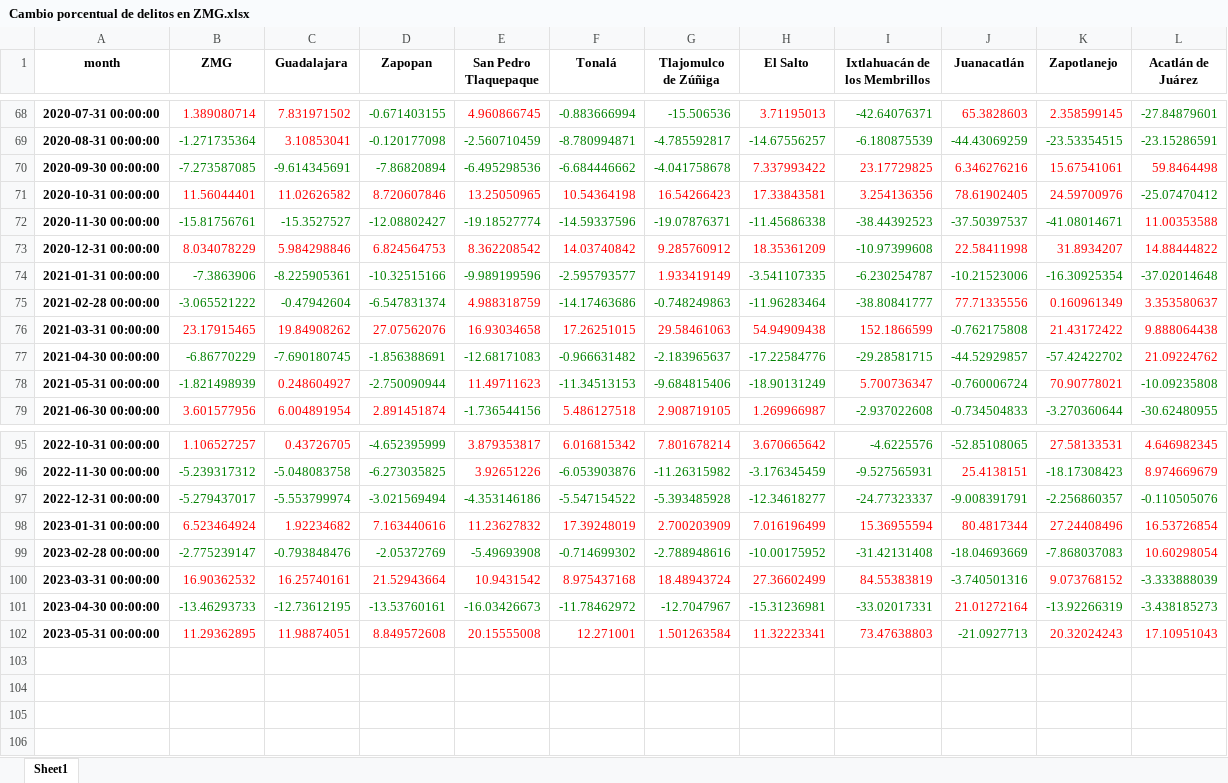
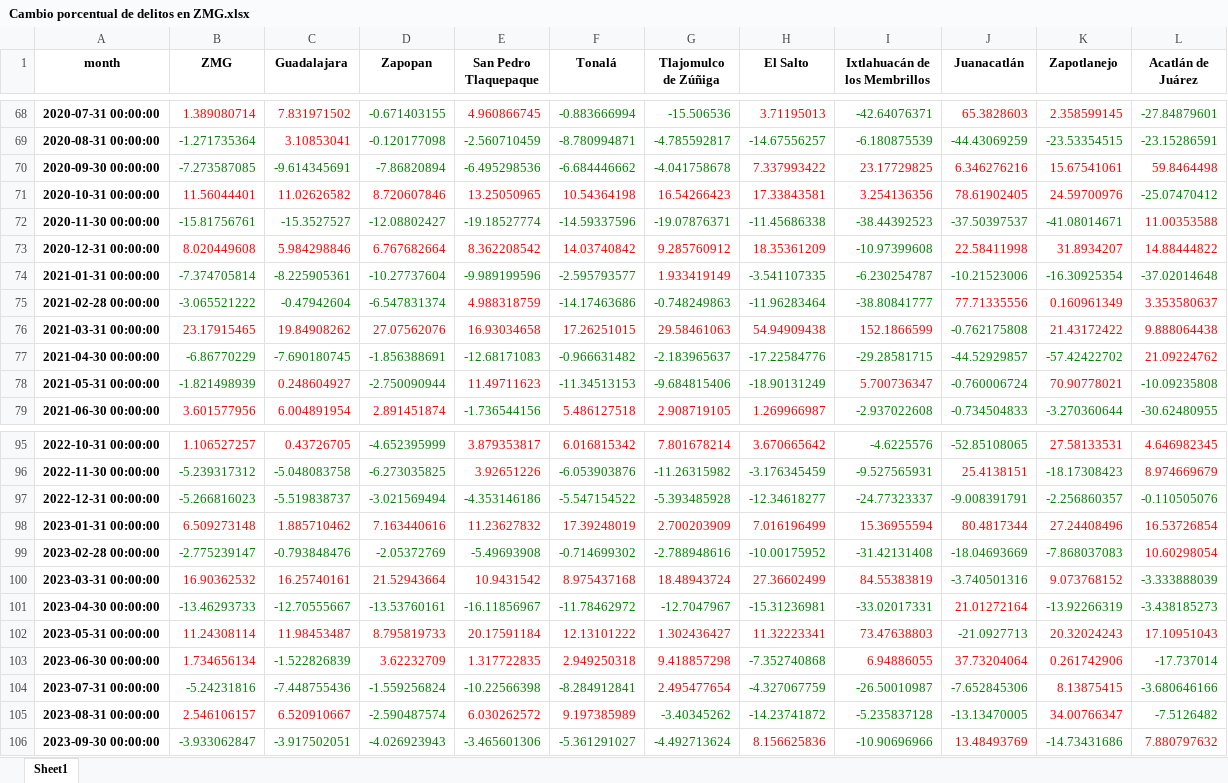
Before and after one commit to nachovazquez98/crime_rate_cdmx, an Excel workbook: Cambio porcentual de delitos en ZMG.xlsx, sheet Sheet1, drawn as a sheet; only a part is shown, gaps mark what is left out; values as stored, in another font and other column widths than the file's, no borders; the diff names each change by its address in the sheet, - before the commit and + after, or states it on an @@ line.

Commit message:
update dataset

```diff
--- a/Cambio porcentual de delitos en ZMG.xlsx (sheet Sheet1)
+++ b/Cambio porcentual de delitos en ZMG.xlsx (sheet Sheet1)
-B73 (ZMG): 8.034078229
+B73 (ZMG): 8.020449608
-D73 (Zapopan): 6.824564753
+D73 (Zapopan): 6.767682664
-B74 (ZMG): -7.3863906
+B74 (ZMG): -7.374705814
-D74 (Zapopan): -10.32515166
+D74 (Zapopan): -10.27737604
-B97 (ZMG): -5.279437017
+B97 (ZMG): -5.266816023
-C97 (Guadalajara): -5.553799974
+C97 (Guadalajara): -5.519838737
-B98 (ZMG): 6.523464924
+B98 (ZMG): 6.509273148
-C98 (Guadalajara): 1.92234682
+C98 (Guadalajara): 1.885710462
-C101 (Guadalajara): -12.73612195
+C101 (Guadalajara): -12.70555667
-E101 (San Pedro Tlaquepaque): -16.03426673
+E101 (San Pedro Tlaquepaque): -16.11856967
-B102 (ZMG): 11.29362895
+B102 (ZMG): 11.24308114
-C102 (Guadalajara): 11.98874051
+C102 (Guadalajara): 11.98453487
-D102 (Zapopan): 8.849572608
+D102 (Zapopan): 8.795819733
-E102 (San Pedro Tlaquepaque): 20.15555008
+E102 (San Pedro Tlaquepaque): 20.17591184
-F102 (Tonalá): 12.271001
+F102 (Tonalá): 12.13101222
-G102 (Tlajomulco de Zúñiga): 1.501263584
+G102 (Tlajomulco de Zúñiga): 1.302436427
+row 103: 2023-06-30 00:00:00 | 1.734656134 | -1.522826839 | 3.62232709 | 1.317722835 | 2.949250318 | 9.418857298 | -7.352740868 | 6.94886055 | 37.73204064 | 0.261742906 | -17.737014
+row 104: 2023-07-31 00:00:00 | -5.24231816 | -7.448755436 | -1.559256824 | -10.22566398 | -8.284912841 | 2.495477654 | -4.327067759 | -26.50010987 | -7.652845306 | 8.13875415 | -3.680646166
+row 105: 2023-08-31 00:00:00 | 2.546106157 | 6.520910667 | -2.590487574 | 6.030262572 | 9.197385989 | -3.40345262 | -14.23741872 | -5.235837128 | -13.13470005 | 34.00766347 | -7.5126482
+row 106: 2023-09-30 00:00:00 | -3.933062847 | -3.917502051 | -4.026923943 | -3.465601306 | -5.361291027 | -4.492713624 | 8.156625836 | -10.90696966 | 13.48493769 | -14.73431686 | 7.880797632
```
Also changed, not shown: 10 other files.
